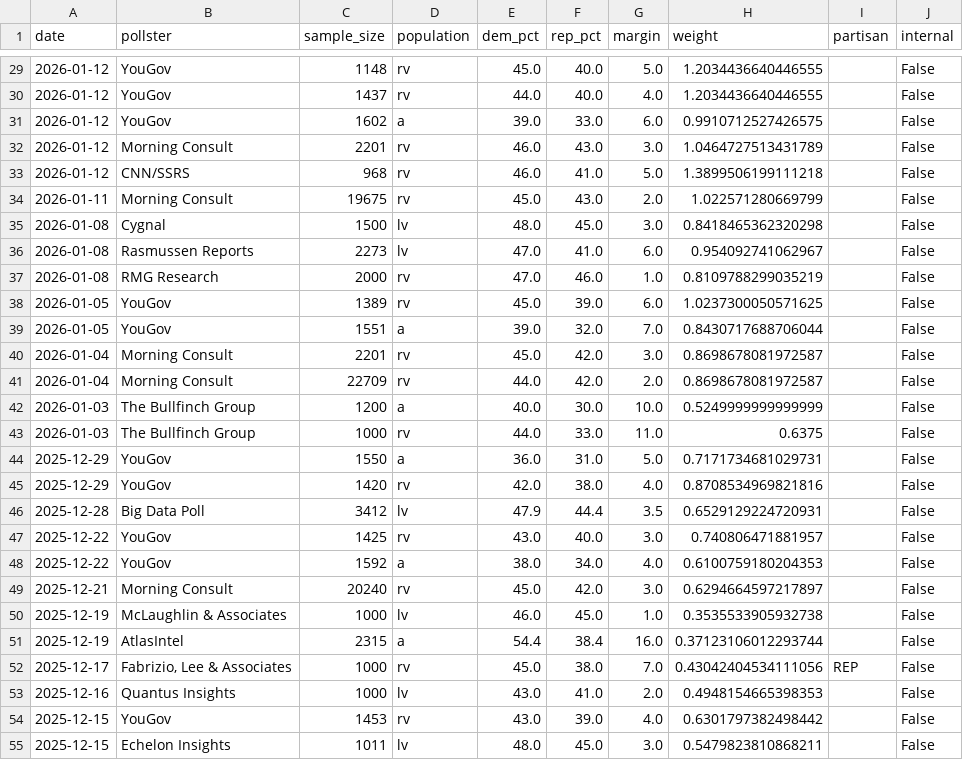
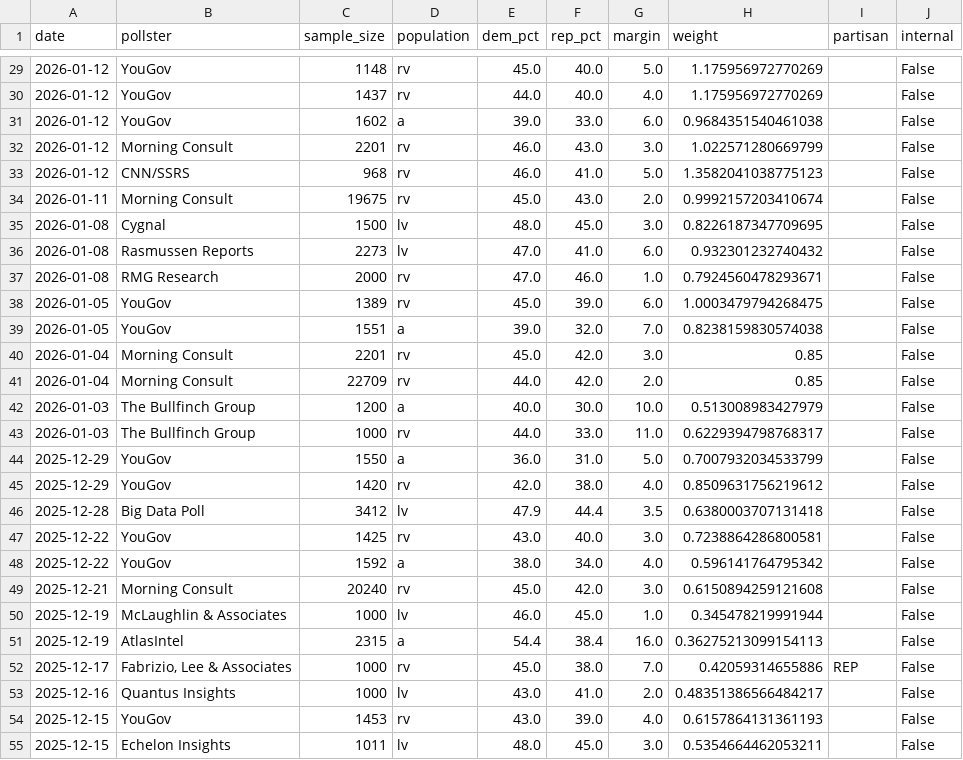
Before and after one commit to grantbw4/2026-midterms-forecast, a CSV file: data/raw/polling/generic_ballot.csv, drawn as a sheet; only a part is shown, gaps mark what is left out; the diff covers the shown part only.

```diff
--- a/data/raw/polling/generic_ballot.csv
+++ b/data/raw/polling/generic_ballot.csv
@@ -29,27 +29,27 @@ date,pollster,sample_size,population,dem_pct,rep_pct,margin,weight,partisan,inte
-2026-01-12,YouGov,1148,rv,45.0,40.0,5.0,1.2034436640446555,,False
-2026-01-12,YouGov,1437,rv,44.0,40.0,4.0,1.2034436640446555,,False
-2026-01-12,YouGov,1602,a,39.0,33.0,6.0,0.9910712527426575,,False
-2026-01-12,Morning Consult,2201,rv,46.0,43.0,3.0,1.0464727513431789,,False
-2026-01-12,CNN/SSRS,968,rv,46.0,41.0,5.0,1.3899506199111218,,False
-2026-01-11,Morning Consult,19675,rv,45.0,43.0,2.0,1.022571280669799,,False
-2026-01-08,Cygnal,1500,lv,48.0,45.0,3.0,0.8418465362320298,,False
-2026-01-08,Rasmussen Reports,2273,lv,47.0,41.0,6.0,0.954092741062967,,False
-2026-01-08,RMG Research,2000,rv,47.0,46.0,1.0,0.8109788299035219,,False
-2026-01-05,YouGov,1389,rv,45.0,39.0,6.0,1.0237300050571625,,False
-2026-01-05,YouGov,1551,a,39.0,32.0,7.0,0.8430717688706044,,False
-2026-01-04,Morning Consult,2201,rv,45.0,42.0,3.0,0.8698678081972587,,False
-2026-01-04,Morning Consult,22709,rv,44.0,42.0,2.0,0.8698678081972587,,False
-2026-01-03,The Bullfinch Group,1200,a,40.0,30.0,10.0,0.5249999999999999,,False
-2026-01-03,The Bullfinch Group,1000,rv,44.0,33.0,11.0,0.6375,,False
-2025-12-29,YouGov,1550,a,36.0,31.0,5.0,0.7171734681029731,,False
-2025-12-29,YouGov,1420,rv,42.0,38.0,4.0,0.8708534969821816,,False
-2025-12-28,Big Data Poll,3412,lv,47.9,44.4,3.5,0.6529129224720931,,False
-2025-12-22,YouGov,1425,rv,43.0,40.0,3.0,0.740806471881957,,False
-2025-12-22,YouGov,1592,a,38.0,34.0,4.0,0.6100759180204353,,False
-2025-12-21,Morning Consult,20240,rv,45.0,42.0,3.0,0.6294664597217897,,False
-2025-12-19,McLaughlin & Associates,1000,lv,46.0,45.0,1.0,0.3535533905932738,,False
-2025-12-19,AtlasIntel,2315,a,54.4,38.4,16.0,0.37123106012293744,,False
-2025-12-17,"Fabrizio, Lee & Associates",1000,rv,45.0,38.0,7.0,0.43042404534111056,REP,False
-2025-12-16,Quantus Insights,1000,lv,43.0,41.0,2.0,0.4948154665398353,,False
-2025-12-15,YouGov,1453,rv,43.0,39.0,4.0,0.6301797382498442,,False
-2025-12-15,Echelon Insights,1011,lv,48.0,45.0,3.0,0.5479823810868211,,False
+2026-01-12,YouGov,1148,rv,45.0,40.0,5.0,1.175956972770269,,False
+2026-01-12,YouGov,1437,rv,44.0,40.0,4.0,1.175956972770269,,False
+2026-01-12,YouGov,1602,a,39.0,33.0,6.0,0.9684351540461038,,False
+2026-01-12,Morning Consult,2201,rv,46.0,43.0,3.0,1.022571280669799,,False
+2026-01-12,CNN/SSRS,968,rv,46.0,41.0,5.0,1.3582041038775123,,False
+2026-01-11,Morning Consult,19675,rv,45.0,43.0,2.0,0.9992157203410674,,False
+2026-01-08,Cygnal,1500,lv,48.0,45.0,3.0,0.8226187347709695,,False
+2026-01-08,Rasmussen Reports,2273,lv,47.0,41.0,6.0,0.932301232740432,,False
+2026-01-08,RMG Research,2000,rv,47.0,46.0,1.0,0.7924560478293671,,False
+2026-01-05,YouGov,1389,rv,45.0,39.0,6.0,1.0003479794268475,,False
+2026-01-05,YouGov,1551,a,39.0,32.0,7.0,0.8238159830574038,,False
+2026-01-04,Morning Consult,2201,rv,45.0,42.0,3.0,0.85,,False
+2026-01-04,Morning Consult,22709,rv,44.0,42.0,2.0,0.85,,False
+2026-01-03,The Bullfinch Group,1200,a,40.0,30.0,10.0,0.513008983427979,,False
+2026-01-03,The Bullfinch Group,1000,rv,44.0,33.0,11.0,0.6229394798768317,,False
+2025-12-29,YouGov,1550,a,36.0,31.0,5.0,0.7007932034533799,,False
+2025-12-29,YouGov,1420,rv,42.0,38.0,4.0,0.8509631756219612,,False
+2025-12-28,Big Data Poll,3412,lv,47.9,44.4,3.5,0.6380003707131418,,False
+2025-12-22,YouGov,1425,rv,43.0,40.0,3.0,0.7238864286800581,,False
+2025-12-22,YouGov,1592,a,38.0,34.0,4.0,0.596141764795342,,False
+2025-12-21,Morning Consult,20240,rv,45.0,42.0,3.0,0.6150894259121608,,False
+2025-12-19,McLaughlin & Associates,1000,lv,46.0,45.0,1.0,0.345478219991944,,False
+2025-12-19,AtlasIntel,2315,a,54.4,38.4,16.0,0.36275213099154113,,False
+2025-12-17,"Fabrizio, Lee & Associates",1000,rv,45.0,38.0,7.0,0.42059314655886,REP,False
+2025-12-16,Quantus Insights,1000,lv,43.0,41.0,2.0,0.48351386566484217,,False
+2025-12-15,YouGov,1453,rv,43.0,39.0,4.0,0.6157864131361193,,False
+2025-12-15,Echelon Insights,1011,lv,48.0,45.0,3.0,0.5354664462053211,,False
```
Also changed, not shown: 162 edited cells elsewhere in this file, data/raw/polling/trump_approval.csv, 10 other files.
